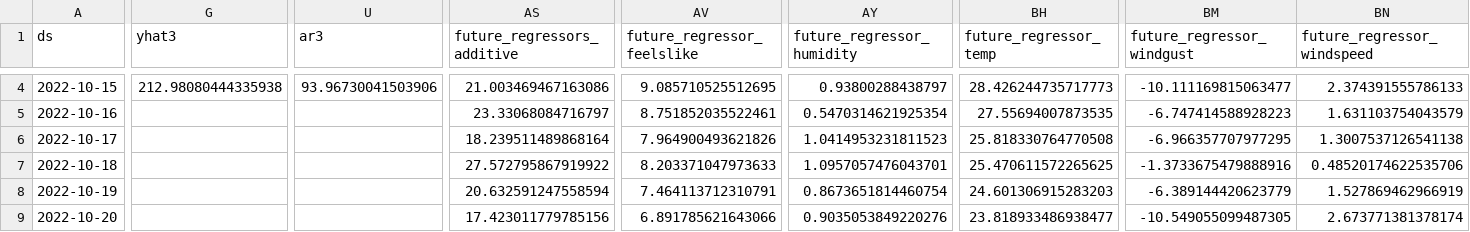
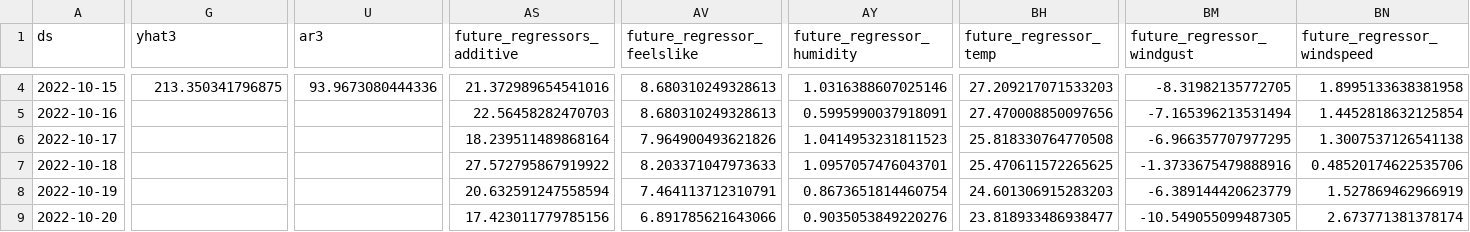
Before and after one commit to drdevinhopkins/hourly-report-neuralprophet, a CSV file: forecasts/daily_visits_with_weather_raw.csv, drawn as a sheet; only a part is shown, gaps mark what is left out; the diff covers the shown part only; the diff names each change by its address in the sheet, - before the commit and + after, or states it on an @@ line.

```diff
--- a/forecasts/daily_visits_with_weather_raw.csv
+++ b/forecasts/daily_visits_with_weather_raw.csv
-G4 (yhat3): 212.98080444335938
+G4 (yhat3): 213.350341796875
-U4 (ar3): 93.96730041503906
+U4 (ar3): 93.9673080444336
-AS4 (future_regressors_additive): 21.003469467163086
+AS4 (future_regressors_additive): 21.372989654541016
-AV4 (future_regressor_feelslike): 9.085710525512695
+AV4 (future_regressor_feelslike): 8.680310249328613
-AY4 (future_regressor_humidity): 0.93800288438797
+AY4 (future_regressor_humidity): 1.0316388607025146
-BH4 (future_regressor_temp): 28.426244735717773
+BH4 (future_regressor_temp): 27.209217071533203
-BM4 (future_regressor_windgust): -10.111169815063477
+BM4 (future_regressor_windgust): -8.31982135772705
-BN4 (future_regressor_windspeed): 2.374391555786133
+BN4 (future_regressor_windspeed): 1.8995133638381958
-AS5 (future_regressors_additive): 23.33068084716797
+AS5 (future_regressors_additive): 22.56458282470703
-AV5 (future_regressor_feelslike): 8.751852035522461
+AV5 (future_regressor_feelslike): 8.680310249328613
-AY5 (future_regressor_humidity): 0.5470314621925354
+AY5 (future_regressor_humidity): 0.5995990037918091
-BH5 (future_regressor_temp): 27.55694007873535
+BH5 (future_regressor_temp): 27.470008850097656
-BM5 (future_regressor_windgust): -6.747414588928223
+BM5 (future_regressor_windgust): -7.165396213531494
-BN5 (future_regressor_windspeed): 1.631103754043579
+BN5 (future_regressor_windspeed): 1.4452818632125854
```
Also changed, not shown: 37 edited cells elsewhere in this file, forecasts/inflow.csv, forecasts/inflow_with_weather.csv, 12 other files.
